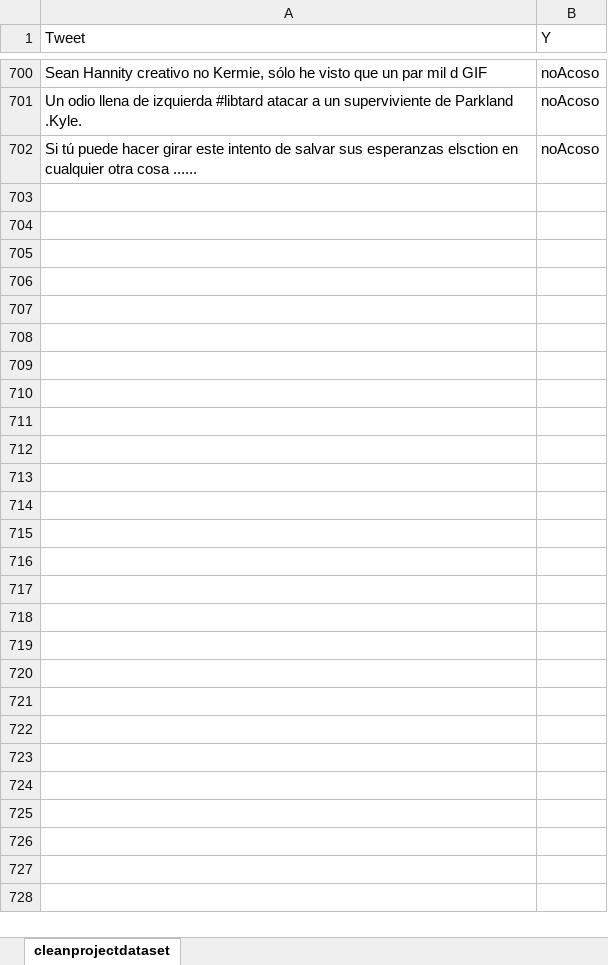
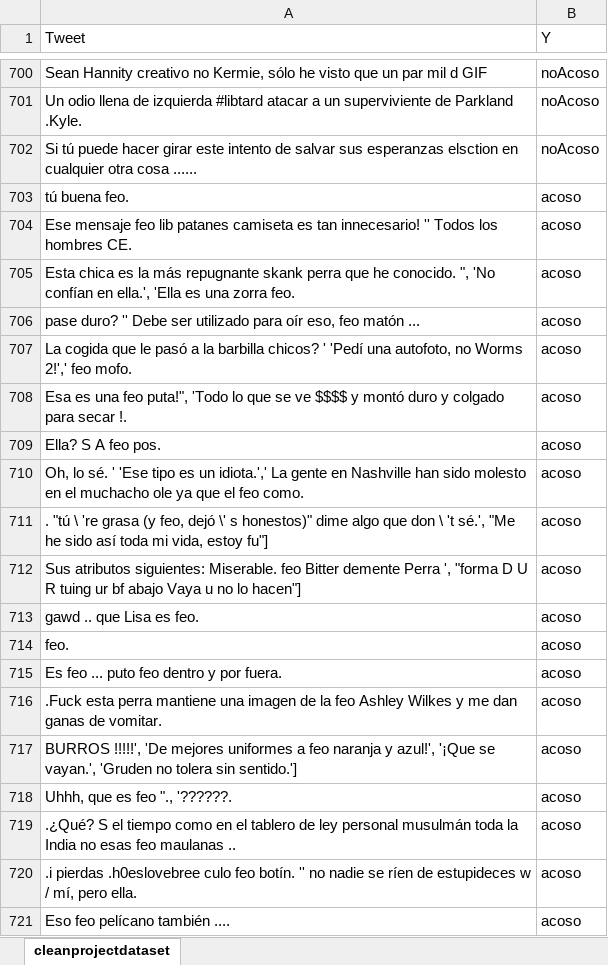
Before and after one commit to anthonywainer/bullying_on_twitter_pe, an Excel workbook: dataSet/dataset_twitter.xlsx, sheet cleanprojectdataset, drawn as a sheet; only a part is shown, gaps mark what is left out; values as stored, in another font and other column widths than the file's, no borders; charts and pictures not drawn; the diff covers the shown part only; the diff names each change by its address in the sheet, - before the commit and + after, or states it on an @@ line.

Commit message:
dataset

```diff
--- a/dataSet/dataset_twitter.xlsx (sheet cleanprojectdataset)
+++ b/dataSet/dataset_twitter.xlsx (sheet cleanprojectdataset)
@@ row 703 unhidden: tú buena feo. | acoso @@
@@ row 704 unhidden: Ese mensaje feo lib patanes camiseta es tan innecesario! '' Todos los hombres CE. | acoso @@
+row 705: Esta chica es la más repugnante skank perra que he conocido. ", 'No confían en ella.', 'Ella es una zorra feo. | acoso
@@ row 706 unhidden: pase duro? '' Debe ser utilizado para oír eso, feo matón ... | acoso @@
@@ row 707 unhidden: La cogida que le pasó a la barbilla chicos? ' 'Pedí una autofoto, no Worms 2!',' feo mofo. | acoso @@
@@ row 708 unhidden: Esa es una feo puta!", 'Todo lo que se ve $$$$ y montó duro y colgado para secar !. | acoso @@
@@ row 709 unhidden: Ella? S A feo pos. | acoso @@
+row 710: Oh, lo sé. ' 'Ese tipo es un idiota.',' La gente en Nashville han sido molesto en el muchacho ole ya que el feo como. | acoso
@@ row 711 unhidden: . "tú \ 're grasa (y feo, dejó \' s honestos)" dime algo que don \ 't sé.', "Me he sido así toda mi vida, estoy fu"] | acoso @@
+row 712: Sus atributos siguientes: Miserable. feo Bitter demente Perra ', "forma D U R tuing ur bf abajo Vaya u no lo hacen"] | acoso
@@ row 713 unhidden: gawd .. que Lisa es feo. | acoso @@
@@ row 714 unhidden: feo. | acoso @@
@@ row 715 unhidden: Es feo ... puto feo dentro y por fuera. | acoso @@
+row 716: .Fuck esta perra mantiene una imagen de la feo Ashley Wilkes y me dan ganas de vomitar. | acoso
@@ row 717 unhidden: BURROS !!!!!', 'De mejores uniformes a feo naranja y azul!', '¡Que se vayan.', 'Gruden no tolera sin sentido.'] | acoso @@
@@ row 718 unhidden: Uhhh, que es feo "., '??????. | acoso @@
@@ row 719 unhidden: .¿Qué? S el tiempo como en el tablero de ley personal musulmán toda la India no esas feo maulanas .. | acoso @@
+row 720: .i pierdas .h0eslovebree culo feo botín. '' no nadie se ríen de estupideces w / mí, pero ella. | acoso
@@ row 721 unhidden: Eso feo pelícano también .... | acoso @@
```
Also changed, not shown: 159 added rows, 1 removed row, 553 hidden or unhidden rows and 220 edited cells elsewhere in this sheet, hidden cells.
